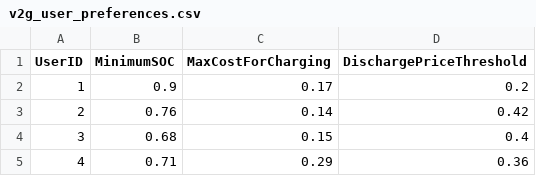
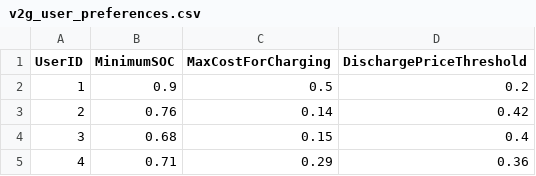
Before and after one commit to secha-project/ev-v2g-simulation-components, a CSV file: v2g_controller_component/v2g_user_preferences.csv, drawn as a sheet; only a part is shown.

Commit message:
updated user preferences csv file

```diff
--- a/v2g_controller_component/v2g_user_preferences.csv
+++ b/v2g_controller_component/v2g_user_preferences.csv
@@ -1,3 +1,3 @@
 UserID,MinimumSOC,MaxCostForCharging,DischargePriceThreshold
-1,0.9,0.17,0.2
+1,0.9,0.5,0.2
 2,0.76,0.14,0.42
```
